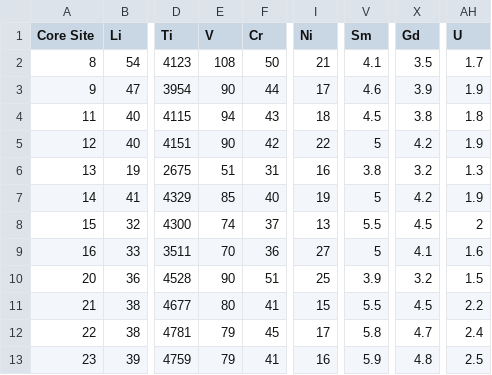
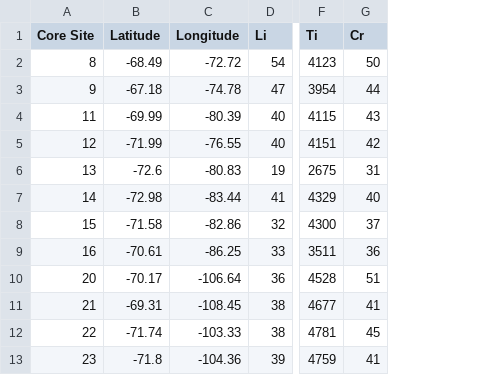
Before and after one commit to GatorGlaciology/Intro-to-ML-course, a CSV file: geochem_data.csv, drawn as a sheet; only a part is shown, gaps mark what is left out; removed rows and columns are numbered as before the commit, all else as after; the diff names each change by its address in the sheet, - before the commit and + after, or states it on an @@ line.

Commit message:
Add files via upload

```diff
--- a/geochem_data.csv
+++ b/geochem_data.csv
+column B (Latitude), rows 2-13: -68.49 | -67.18 | -69.99 | -71.99 | -72.6 | -72.98 | -71.58 | -70.61 | -70.17 | -69.31 | -71.74 | -71.8
+column C (Longitude), rows 2-13: -72.72 | -74.78 | -80.39 | -76.55 | -80.83 | -83.44 | -82.86 | -86.25 | -106.64 | -108.45 | -103.33 | -104.36
-column E (V), rows 2-13: 108 | 90 | 94 | 90 | 51 | 85 | 74 | 70 | 90 | 80 | 79 | 79
-column I (Ni), rows 2-13: 21 | 17 | 18 | 22 | 16 | 19 | 13 | 27 | 25 | 15 | 17 | 16
-column V (Sm), rows 2-13: 4.1 | 4.6 | 4.5 | 5 | 3.8 | 5 | 5.5 | 5 | 3.9 | 5.5 | 5.8 | 5.9
-column X (Gd), rows 2-13: 3.5 | 3.9 | 3.8 | 4.2 | 3.2 | 4.2 | 4.5 | 4.1 | 3.2 | 4.5 | 4.7 | 4.8
-column AH (U), rows 2-13: 1.7 | 1.9 | 1.8 | 1.9 | 1.3 | 1.9 | 2 | 1.6 | 1.5 | 2.2 | 2.4 | 2.5
```
